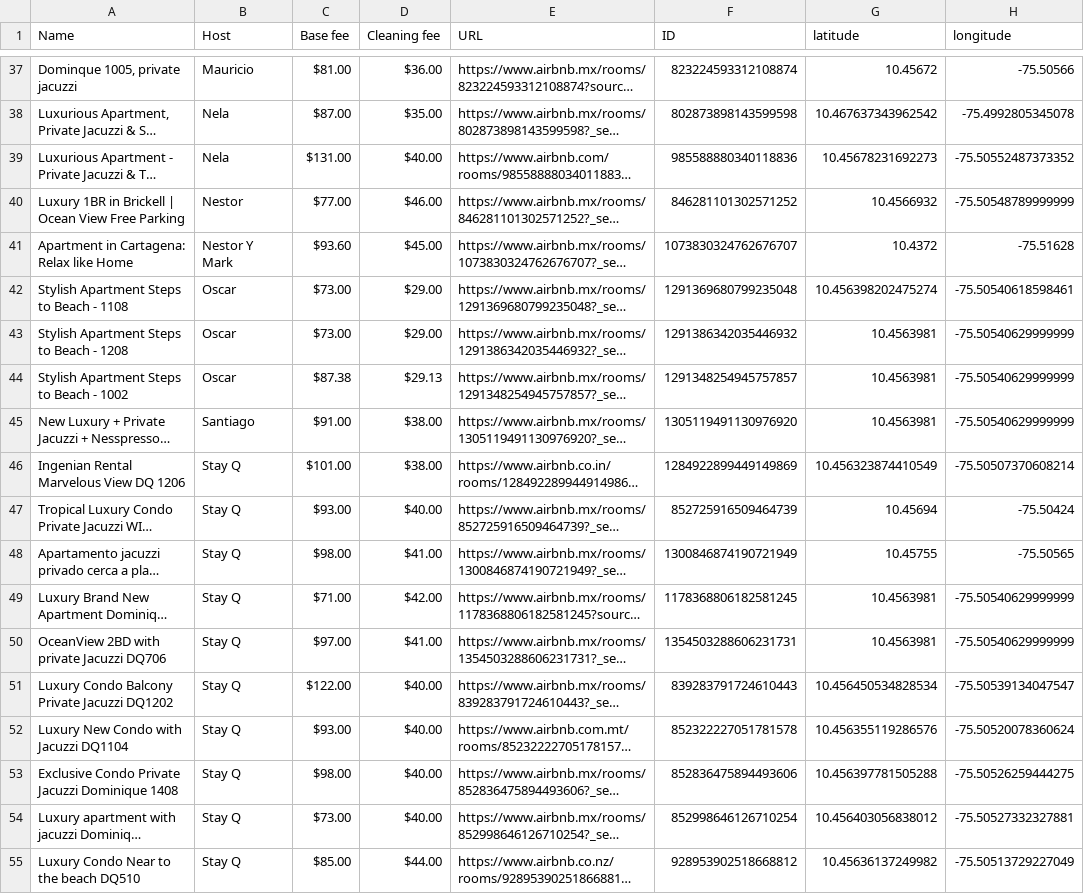
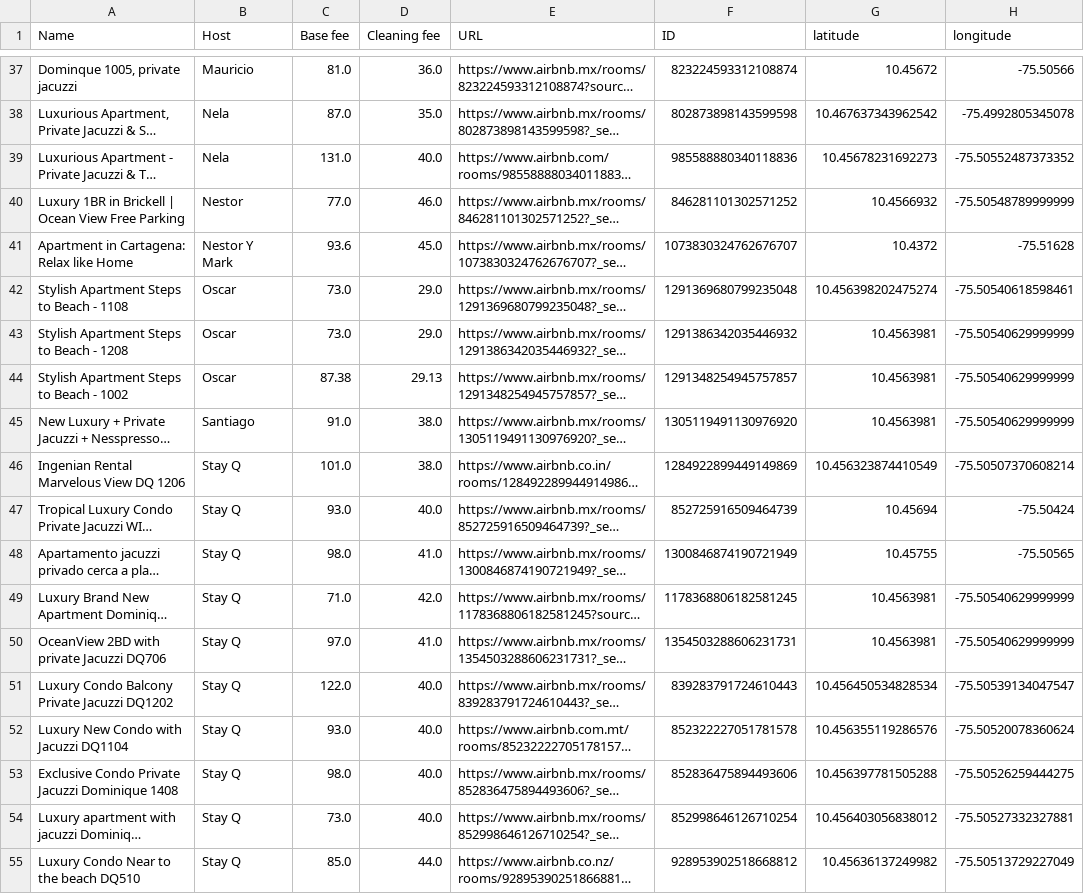
Before and after one commit to bacaSantiago/Time-series-TDA-, a CSV file: clean_data/airbnb_attributes.csv, drawn as a sheet; only a part is shown, gaps mark what is left out; long unchanged cells end in …; the diff covers the shown part only; the diff names each change by its address in the sheet, - before the commit and + after, or states it on an @@ line.

```diff
--- a/clean_data/airbnb_attributes.csv
+++ b/clean_data/airbnb_attributes.csv
-C37 (Base fee): $81.00
+C37 (Base fee): 81.0
-D37 (Cleaning fee): $36.00
+D37 (Cleaning fee): 36.0
-C38 (Base fee): $87.00
+C38 (Base fee): 87.0
-D38 (Cleaning fee): $35.00
+D38 (Cleaning fee): 35.0
-C39 (Base fee): $131.00
+C39 (Base fee): 131.0
-D39 (Cleaning fee): $40.00
+D39 (Cleaning fee): 40.0
-C40 (Base fee): $77.00
+C40 (Base fee): 77.0
-D40 (Cleaning fee): $46.00
+D40 (Cleaning fee): 46.0
-C41 (Base fee): $93.60
+C41 (Base fee): 93.6
-D41 (Cleaning fee): $45.00
+D41 (Cleaning fee): 45.0
-C42:C43 (Base fee): $73.00
+C42:C43 (Base fee): 73.0
-D42:D43 (Cleaning fee): $29.00
+D42:D43 (Cleaning fee): 29.0
-C44 (Base fee): $87.38
+C44 (Base fee): 87.38
-D44 (Cleaning fee): $29.13
+D44 (Cleaning fee): 29.13
-C45 (Base fee): $91.00
+C45 (Base fee): 91.0
-D45:D46 (Cleaning fee): $38.00
+D45:D46 (Cleaning fee): 38.0
-C46 (Base fee): $101.00
+C46 (Base fee): 101.0
-C47 (Base fee): $93.00
+C47 (Base fee): 93.0
-D47 (Cleaning fee): $40.00
+D47 (Cleaning fee): 40.0
-C48 (Base fee): $98.00
+C48 (Base fee): 98.0
-D48 (Cleaning fee): $41.00
+D48 (Cleaning fee): 41.0
-C49 (Base fee): $71.00
+C49 (Base fee): 71.0
-D49 (Cleaning fee): $42.00
+D49 (Cleaning fee): 42.0
-C50 (Base fee): $97.00
+C50 (Base fee): 97.0
-D50 (Cleaning fee): $41.00
+D50 (Cleaning fee): 41.0
-C51 (Base fee): $122.00
+C51 (Base fee): 122.0
-D51:D54 (Cleaning fee): $40.00
+D51:D54 (Cleaning fee): 40.0
-C52 (Base fee): $93.00
+C52 (Base fee): 93.0
-C53 (Base fee): $98.00
+C53 (Base fee): 98.0
-C54 (Base fee): $73.00
+C54 (Base fee): 73.0
-C55 (Base fee): $85.00
+C55 (Base fee): 85.0
-D55 (Cleaning fee): $44.00
+D55 (Cleaning fee): 44.0
```
Also changed, not shown: 136 edited cells elsewhere in this file, clean_data/airbnb_time_series.csv, clean_data/airbnb_time_series_interpolated.csv, 5 other files.
